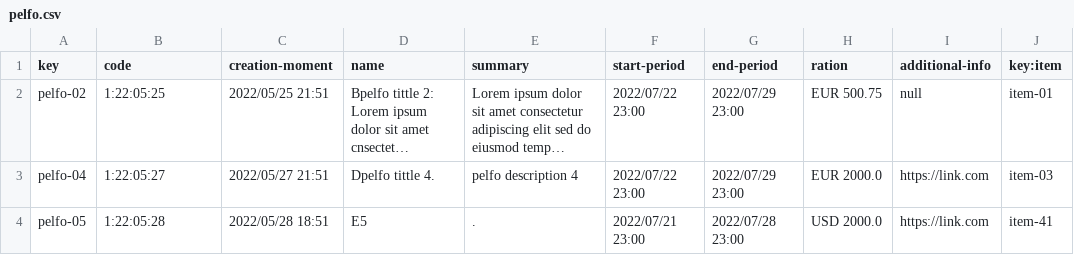
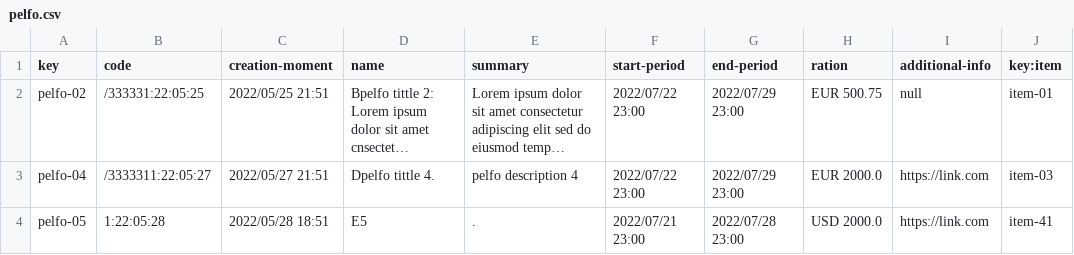
Before and after one commit to RafaJF/rafjimfer-controlCheck, a CSV file: src/main/webapp/WEB-INF/resources/sample-data/pelfo.csv, drawn as a sheet; long unchanged cells end in …; the diff names each change by its address in the sheet, - before the commit and + after, or states it on an @@ line.

```diff
--- a/src/main/webapp/WEB-INF/resources/sample-data/pelfo.csv
+++ b/src/main/webapp/WEB-INF/resources/sample-data/pelfo.csv
-B2 (code): 1:22:05:25
+B2 (code): /333331:22:05:25
-B3 (code): 1:22:05:27
+B3 (code): /3333311:22:05:27
```
Also changed, not shown: 4 other files.
